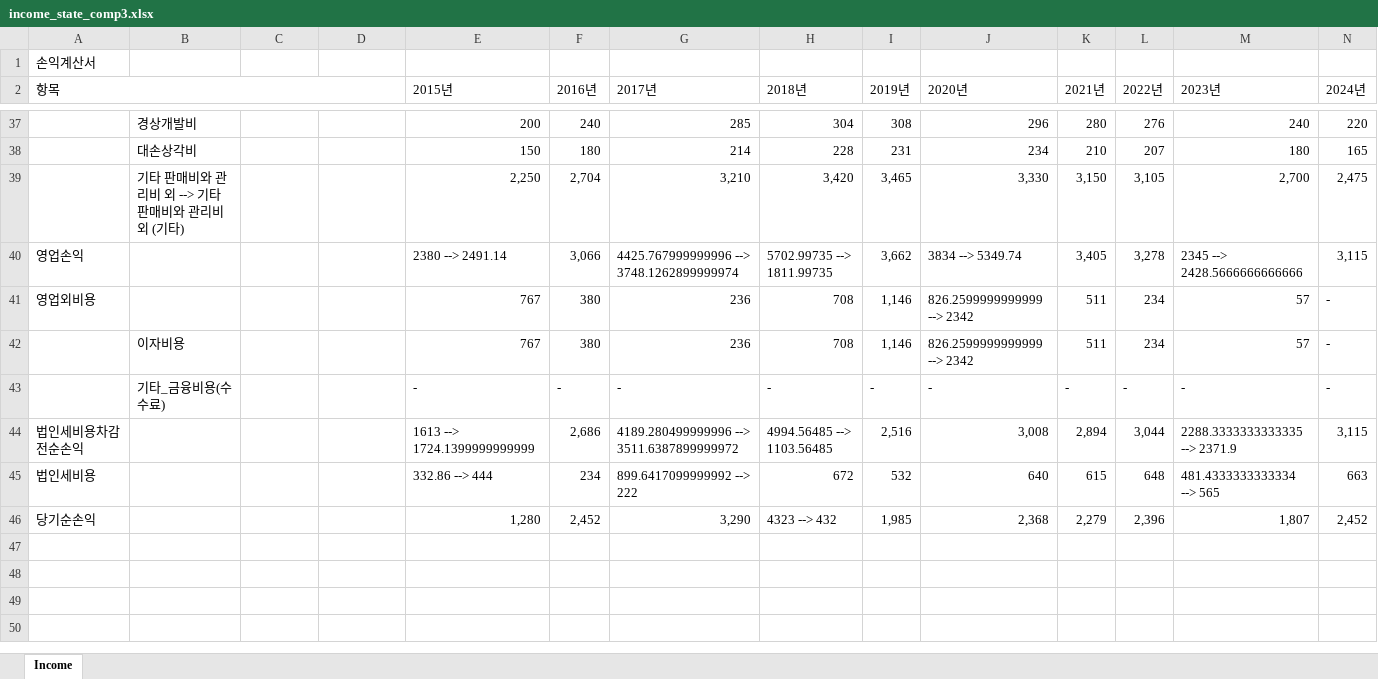
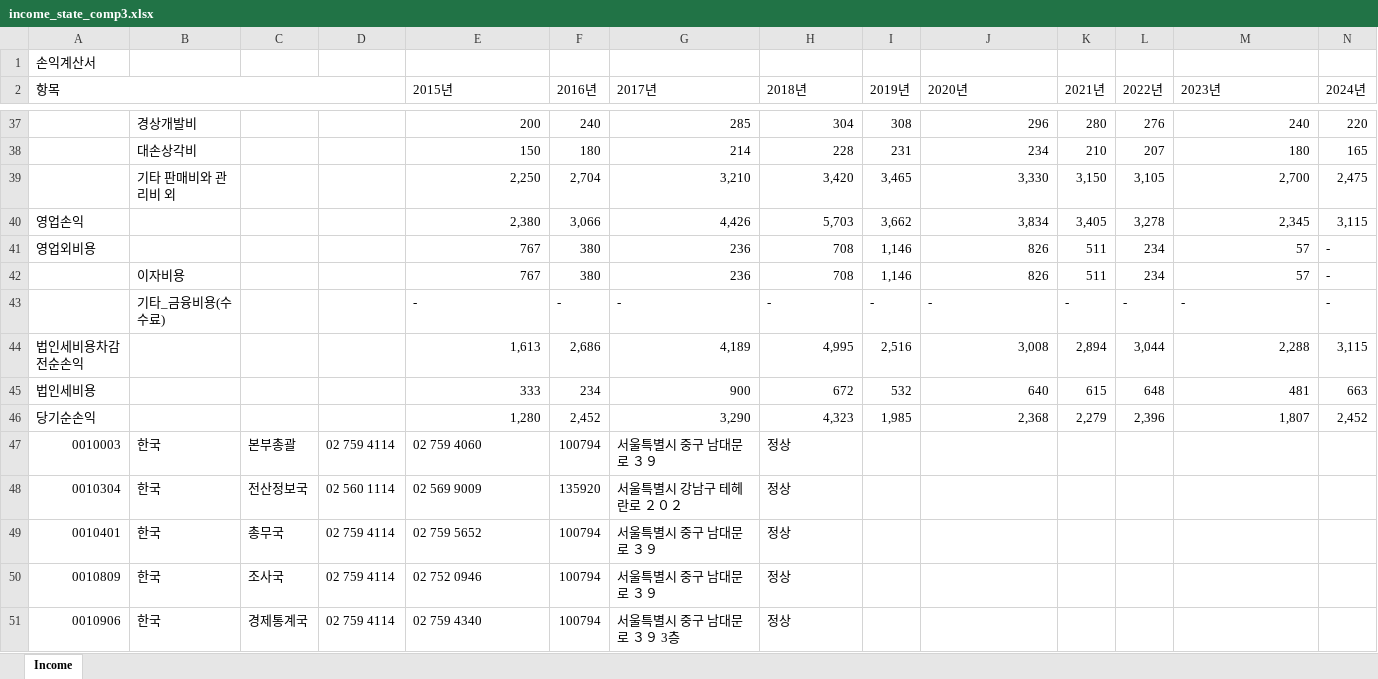
Before and after one commit to sohyemini/MyRPA, an Excel workbook: files/income_state_comp3.xlsx, sheet Income, drawn as a sheet; only a part is shown, gaps mark what is left out; values as stored, in another font and other column widths than the file's, no cell formats; rows hold the shown columns only; the diff covers the shown part only; the diff names each change by its address in the sheet, - before the commit and + after, or states it on an @@ line.

```diff
--- a/files/income_state_comp3.xlsx (sheet Income)
+++ b/files/income_state_comp3.xlsx (sheet Income)
-B39: 기타 판매비와 관리비 외 --> 기타 판매비와 관리비 외 (기타)
+B39: 기타 판매비와 관리비 외
-E40 (2015년): 2380 --> 2491.14
+E40 (2015년): 2,380
-G40 (2017년): 4425.767999999996 --> 3748.1262899999974
+G40 (2017년): 4,426
-H40 (2018년): 5702.99735 --> 1811.99735
+H40 (2018년): 5,703
-J40 (2020년): 3834 --> 5349.74
+J40 (2020년): 3,834
-M40 (2023년): 2345 --> 2428.5666666666666
+M40 (2023년): 2,345
-J41:J42 (2020년): 826.2599999999999 --> 2342
+J41:J42 (2020년): 826
-E44 (2015년): 1613 --> 1724.1399999999999
+E44 (2015년): 1,613
-G44 (2017년): 4189.280499999996 --> 3511.6387899999972
+G44 (2017년): 4,189
-H44 (2018년): 4994.56485 --> 1103.56485
+H44 (2018년): 4,995
-M44 (2023년): 2288.3333333333335 --> 2371.9
+M44 (2023년): 2,288
-E45 (2015년): 332.86 --> 444
+E45 (2015년): 333
-G45 (2017년): 899.6417099999992 --> 222
+G45 (2017년): 900
-M45 (2023년): 481.4333333333334 --> 565
+M45 (2023년): 481
-H46 (2018년): 4323 --> 432
+H46 (2018년): 4,323
+row 47: 0010003 | 한국 | 본부총괄 | 02 759 4114 | 02 759 4060 | 100794 | 서울특별시 중구 남대문로 ３９ | 정상
+row 48: 0010304 | 한국 | 전산정보국 | 02 560 1114 | 02 569 9009 | 135920 | 서울특별시 강남구 테헤란로 ２０２ | 정상
+row 49: 0010401 | 한국 | 총무국 | 02 759 4114 | 02 759 5652 | 100794 | 서울특별시 중구 남대문로 ３９ | 정상
+row 50: 0010809 | 한국 | 조사국 | 02 759 4114 | 02 752 0946 | 100794 | 서울특별시 중구 남대문로 ３９ | 정상
+row 51: 0010906 | 한국 | 경제통계국 | 02 759 4114 | 02 759 4340 | 100794 | 서울특별시 중구 남대문로 ３９ 3층 | 정상
```
Also changed, not shown: 222 added rows and 59 edited cells elsewhere in this sheet, cell formats, files/address_org.xlsx, 15 other files.
